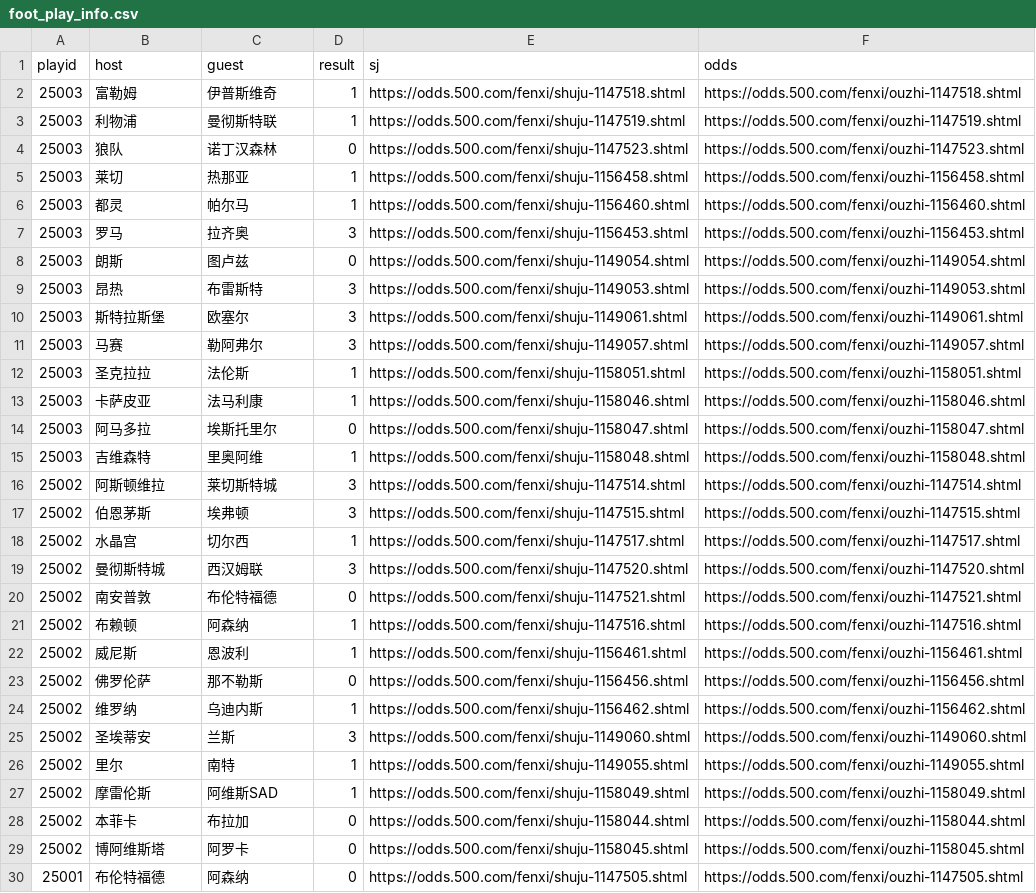
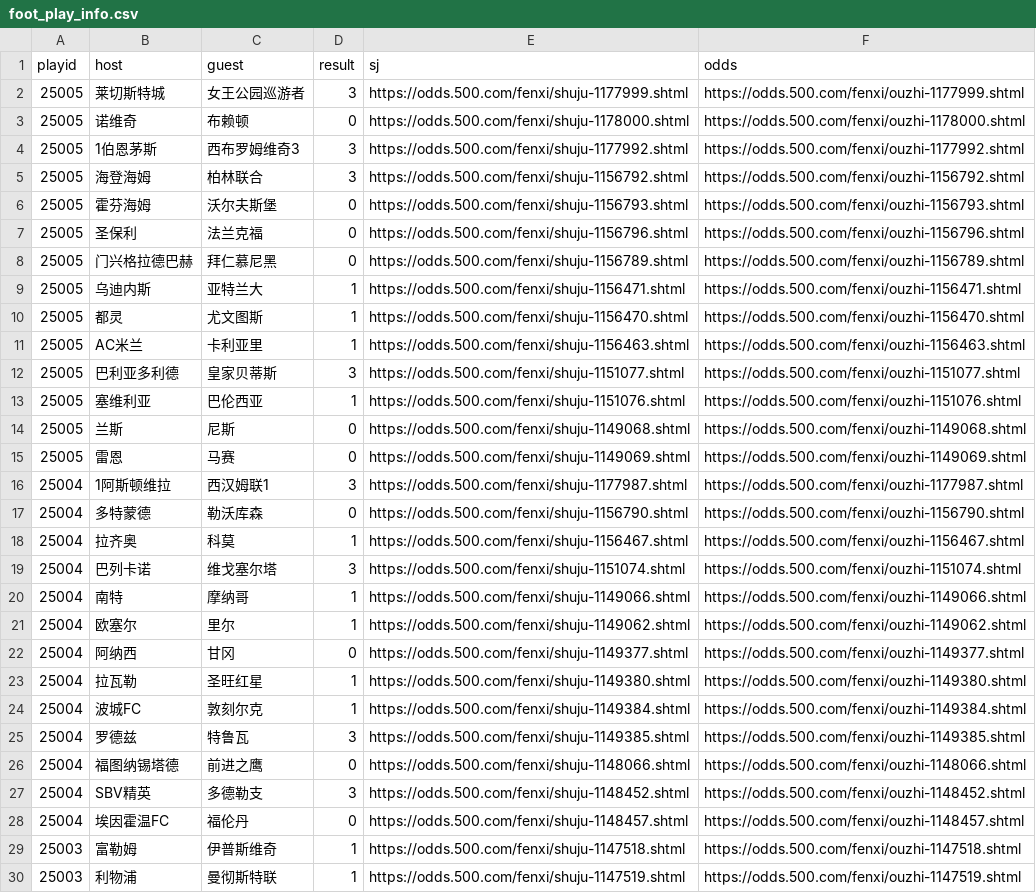
Before and after one commit to ipdisabled/fetch_data, a CSV file: foot_play_info.csv, drawn as a sheet; only a part is shown; the shorter side is filled out with more unchanged rows.

```diff
--- a/foot_play_info.csv
+++ b/foot_play_info.csv
@@ -1,2 +1,29 @@
 playid,host,guest,result,sj,odds
+25005,莱切斯特城,女王公园巡游者,3,https://odds.500.com/fenxi/shuju-1177999.shtml,https://odds.500.com/fenxi/ouzhi-1177999.shtml
+25005,诺维奇,布赖顿,0,https://odds.500.com/fenxi/shuju-1178000.shtml,https://odds.500.com/fenxi/ouzhi-1178000.shtml
+25005,1伯恩茅斯,西布罗姆维奇3,3,https://odds.500.com/fenxi/shuju-1177992.shtml,https://odds.500.com/fenxi/ouzhi-1177992.shtml
+25005,海登海姆,柏林联合,3,https://odds.500.com/fenxi/shuju-1156792.shtml,https://odds.500.com/fenxi/ouzhi-1156792.shtml
+25005,霍芬海姆,沃尔夫斯堡,0,https://odds.500.com/fenxi/shuju-1156793.shtml,https://odds.500.com/fenxi/ouzhi-1156793.shtml
+25005,圣保利,法兰克福,0,https://odds.500.com/fenxi/shuju-1156796.shtml,https://odds.500.com/fenxi/ouzhi-1156796.shtml
+25005,门兴格拉德巴赫,拜仁慕尼黑,0,https://odds.500.com/fenxi/shuju-1156789.shtml,https://odds.500.com/fenxi/ouzhi-1156789.shtml
+25005,乌迪内斯,亚特兰大,1,https://odds.500.com/fenxi/shuju-1156471.shtml,https://odds.500.com/fenxi/ouzhi-1156471.shtml
+25005,都灵,尤文图斯,1,https://odds.500.com/fenxi/shuju-1156470.shtml,https://odds.500.com/fenxi/ouzhi-1156470.shtml
+25005,AC米兰,卡利亚里,1,https://odds.500.com/fenxi/shuju-1156463.shtml,https://odds.500.com/fenxi/ouzhi-1156463.shtml
+25005,巴利亚多利德,皇家贝蒂斯,3,https://odds.500.com/fenxi/shuju-1151077.shtml,https://odds.500.com/fenxi/ouzhi-1151077.shtml
+25005,塞维利亚,巴伦西亚,1,https://odds.500.com/fenxi/shuju-1151076.shtml,https://odds.500.com/fenxi/ouzhi-1151076.shtml
+25005,兰斯,尼斯,0,https://odds.500.com/fenxi/shuju-1149068.shtml,https://odds.500.com/fenxi/ouzhi-1149068.shtml
+25005,雷恩,马赛,0,https://odds.500.com/fenxi/shuju-1149069.shtml,https://odds.500.com/fenxi/ouzhi-1149069.shtml
+25004,1阿斯顿维拉,西汉姆联1,3,https://odds.500.com/fenxi/shuju-1177987.shtml,https://odds.500.com/fenxi/ouzhi-1177987.shtml
+25004,多特蒙德,勒沃库森,0,https://odds.500.com/fenxi/shuju-1156790.shtml,https://odds.500.com/fenxi/ouzhi-1156790.shtml
+25004,拉齐奥,科莫,1,https://odds.500.com/fenxi/shuju-1156467.shtml,https://odds.500.com/fenxi/ouzhi-1156467.shtml
+25004,巴列卡诺,维戈塞尔塔,3,https://odds.500.com/fenxi/shuju-1151074.shtml,https://odds.500.com/fenxi/ouzhi-1151074.shtml
+25004,南特,摩纳哥,1,https://odds.500.com/fenxi/shuju-1149066.shtml,https://odds.500.com/fenxi/ouzhi-1149066.shtml
+25004,欧塞尔,里尔,1,https://odds.500.com/fenxi/shuju-1149062.shtml,https://odds.500.com/fenxi/ouzhi-1149062.shtml
+25004,阿纳西,甘冈,0,https://odds.500.com/fenxi/shuju-1149377.shtml,https://odds.500.com/fenxi/ouzhi-1149377.shtml
+25004,拉瓦勒,圣旺红星,1,https://odds.500.com/fenxi/shuju-1149380.shtml,https://odds.500.com/fenxi/ouzhi-1149380.shtml
+25004,波城FC,敦刻尔克,1,https://odds.500.com/fenxi/shuju-1149384.shtml,https://odds.500.com/fenxi/ouzhi-1149384.shtml
+25004,罗德兹,特鲁瓦,3,https://odds.500.com/fenxi/shuju-1149385.shtml,https://odds.500.com/fenxi/ouzhi-1149385.shtml
+25004,福图纳锡塔德,前进之鹰,0,https://odds.500.com/fenxi/shuju-1148066.shtml,https://odds.500.com/fenxi/ouzhi-1148066.shtml
+25004,SBV精英,多德勒支,3,https://odds.500.com/fenxi/shuju-1148452.shtml,https://odds.500.com/fenxi/ouzhi-1148452.shtml
+25004,埃因霍温FC,福伦丹,0,https://odds.500.com/fenxi/shuju-1148457.shtml,https://odds.500.com/fenxi/ouzhi-1148457.shtml
 25003,富勒姆,伊普斯维奇,1,https://odds.500.com/fenxi/shuju-1147518.shtml,https://odds.500.com/fenxi/ouzhi-1147518.shtml
```
Also changed, not shown: foot_his_result.csv, kl8_data.csv, 8 other files.
